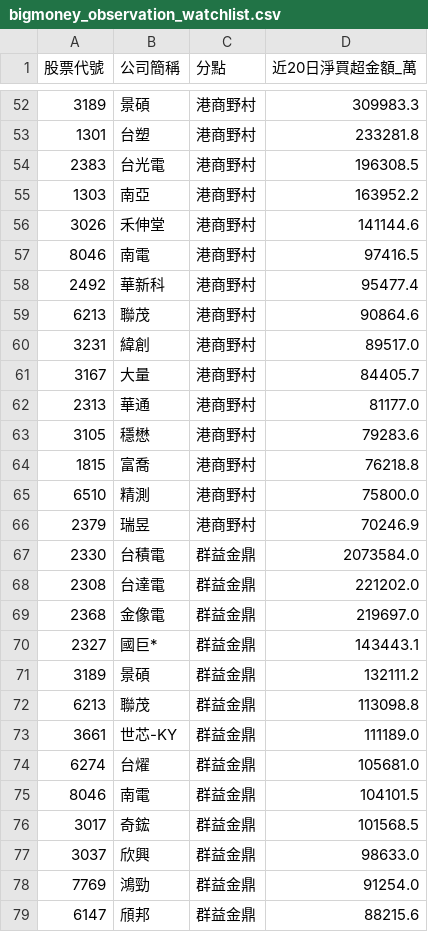
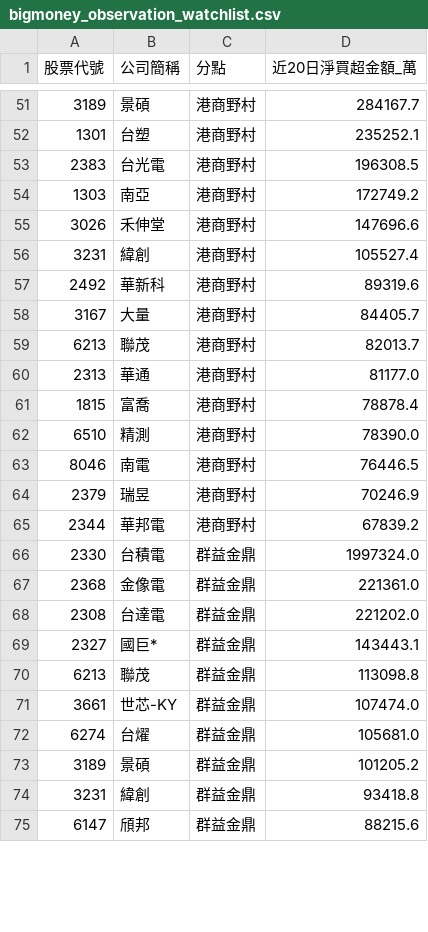
Before and after one commit to KevinYang515/disposal-signals, a CSV file: data/bigmoney_observation_watchlist.csv, drawn as a sheet; only a part is shown, gaps mark what is left out; the diff covers the shown part only.

```diff
--- a/data/bigmoney_observation_watchlist.csv
+++ b/data/bigmoney_observation_watchlist.csv
@@ -52,28 +51,25 @@
-3189,景碩,港商野村,309983.3
-1301,台塑,港商野村,233281.8
+3189,景碩,港商野村,284167.7
+1301,台塑,港商野村,235252.1
 2383,台光電,港商野村,196308.5
-1303,南亞,港商野村,163952.2
-3026,禾伸堂,港商野村,141144.6
-8046,南電,港商野村,97416.5
-2492,華新科,港商野村,95477.4
-6213,聯茂,港商野村,90864.6
-3231,緯創,港商野村,89517.0
+1303,南亞,港商野村,172749.2
+3026,禾伸堂,港商野村,147696.6
+3231,緯創,港商野村,105527.4
+2492,華新科,港商野村,89319.6
 3167,大量,港商野村,84405.7
+6213,聯茂,港商野村,82013.7
 2313,華通,港商野村,81177.0
-3105,穩懋,港商野村,79283.6
-1815,富喬,港商野村,76218.8
-6510,精測,港商野村,75800.0
+1815,富喬,港商野村,78878.4
+6510,精測,港商野村,78390.0
+8046,南電,港商野村,76446.5
 2379,瑞昱,港商野村,70246.9
-2330,台積電,群益金鼎,2073584.0
+2344,華邦電,港商野村,67839.2
+2330,台積電,群益金鼎,1997324.0
+2368,金像電,群益金鼎,221361.0
 2308,台達電,群益金鼎,221202.0
-2368,金像電,群益金鼎,219697.0
 2327,國巨*,群益金鼎,143443.1
-3189,景碩,群益金鼎,132111.2
 6213,聯茂,群益金鼎,113098.8
-3661,世芯-KY,群益金鼎,111189.0
+3661,世芯-KY,群益金鼎,107474.0
 6274,台燿,群益金鼎,105681.0
-8046,南電,群益金鼎,104101.5
-3017,奇鋐,群益金鼎,101568.5
-3037,欣興,群益金鼎,98633.0
-7769,鴻勁,群益金鼎,91254.0
+3189,景碩,群益金鼎,101205.2
+3231,緯創,群益金鼎,93418.8
 6147,頎邦,群益金鼎,88215.6
```
Also changed, not shown: 9 added rows, 7 removed rows and 5 edited cells elsewhere in this file, data/bigmoney_today_watchlist.csv, 2 other files.
